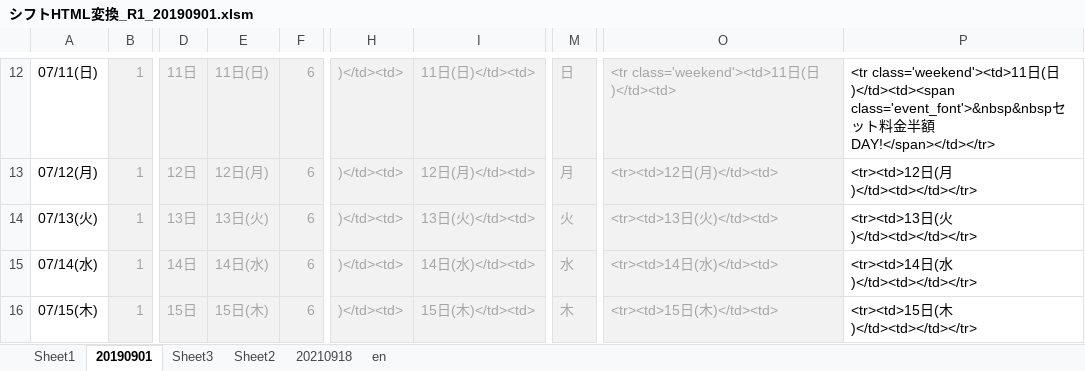
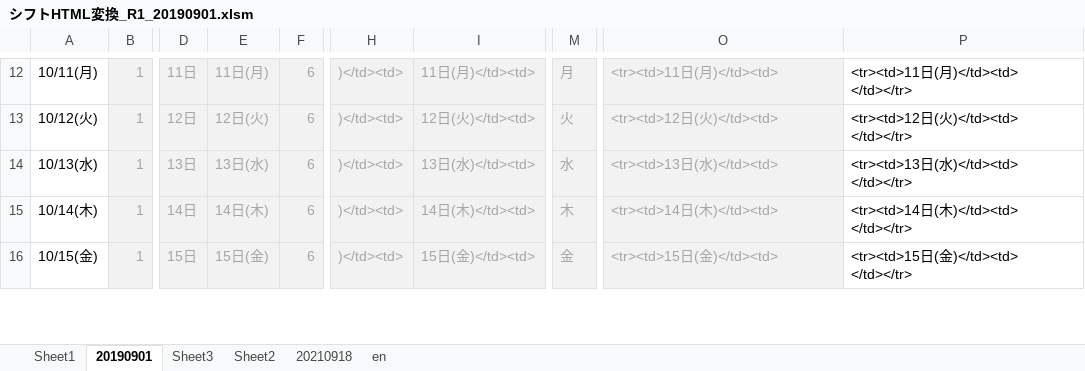
Before and after one commit to yuichiroyamaji/br_website, an Excel workbook: docs/シフトHTML変換_R1_20190901.xlsm, sheet 20190901, drawn as a sheet; only a part is shown, gaps mark what is left out; values as stored, in another font and other column widths than the file's, no borders; the diff covers the shown part only; the diff names each change by its address in the sheet, - before the commit and + after, or states it on an @@ line.

```diff
--- a/docs/シフトHTML変換_R1_20190901.xlsm (sheet 20190901)
+++ b/docs/シフトHTML変換_R1_20190901.xlsm (sheet 20190901)
-A12: 07/11(日)
+A12: 10/11(月)
-E12: 11日(日)
+E12: 11日(月)
-I12: 11日(日)</td><td>
+I12: 11日(月)</td><td>
-M12: 日
+M12: 月
-O12: <tr class='weekend'><td>11日(日)</td><td>
+O12: <tr><td>11日(月)</td><td>
-P12: <tr class='weekend'><td>11日(日)</td><td><span class='event_font'>&nbsp&nbspセット料金半額DAY!</span></td></tr>
+P12: <tr><td>11日(月)</td><td> </td></tr>
-A13: 07/12(月)
+A13: 10/12(火)
-E13: 12日(月)
+E13: 12日(火)
-I13: 12日(月)</td><td>
+I13: 12日(火)</td><td>
-M13: 月
+M13: 火
-O13: <tr><td>12日(月)</td><td>
+O13: <tr><td>12日(火)</td><td>
-P13: <tr><td>12日(月)</td><td></td></tr>
+P13: <tr><td>12日(火)</td><td> </td></tr>
-A14: 07/13(火)
+A14: 10/13(水)
-E14: 13日(火)
+E14: 13日(水)
-I14: 13日(火)</td><td>
+I14: 13日(水)</td><td>
-M14: 火
+M14: 水
-O14: <tr><td>13日(火)</td><td>
+O14: <tr><td>13日(水)</td><td>
-P14: <tr><td>13日(火)</td><td></td></tr>
+P14: <tr><td>13日(水)</td><td> </td></tr>
-A15: 07/14(水)
+A15: 10/14(木)
-E15: 14日(水)
+E15: 14日(木)
-I15: 14日(水)</td><td>
+I15: 14日(木)</td><td>
-M15: 水
+M15: 木
-O15: <tr><td>14日(水)</td><td>
+O15: <tr><td>14日(木)</td><td>
-P15: <tr><td>14日(水)</td><td></td></tr>
+P15: <tr><td>14日(木)</td><td> </td></tr>
-A16: 07/15(木)
+A16: 10/15(金)
-E16: 15日(木)
+E16: 15日(金)
-I16: 15日(木)</td><td>
+I16: 15日(金)</td><td>
-M16: 木
+M16: 金
-O16: <tr><td>15日(木)</td><td>
+O16: <tr><td>15日(金)</td><td>
-P16: <tr><td>15日(木)</td><td></td></tr>
+P16: <tr><td>15日(金)</td><td> </td></tr>
```
Also changed, not shown: 156 edited cells elsewhere in this sheet, 3 other files.
